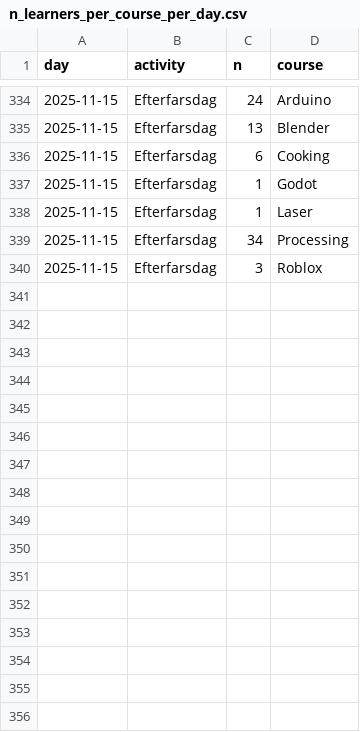
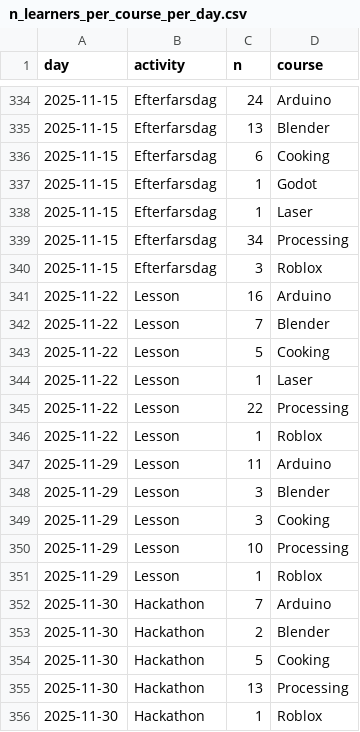
Before and after one commit to uppsala-makerspace/loerdagskurser, a CSV file: docs/data/statistiker_besoekare/n_learners_per_course_per_day.csv, drawn as a sheet; only a part is shown, gaps mark what is left out.

```diff
--- a/docs/data/statistiker_besoekare/n_learners_per_course_per_day.csv
+++ b/docs/data/statistiker_besoekare/n_learners_per_course_per_day.csv
@@ -340 +340,17 @@ day,activity,n,course
 2025-11-15,Efterfarsdag,3,Roblox
+2025-11-22,Lesson,16,Arduino
+2025-11-22,Lesson,7,Blender
+2025-11-22,Lesson,5,Cooking
+2025-11-22,Lesson,1,Laser
+2025-11-22,Lesson,22,Processing
+2025-11-22,Lesson,1,Roblox
+2025-11-29,Lesson,11,Arduino
+2025-11-29,Lesson,3,Blender
+2025-11-29,Lesson,3,Cooking
+2025-11-29,Lesson,10,Processing
+2025-11-29,Lesson,1,Roblox
+2025-11-30,Hackathon,7,Arduino
+2025-11-30,Hackathon,2,Blender
+2025-11-30,Hackathon,5,Cooking
+2025-11-30,Hackathon,13,Processing
+2025-11-30,Hackathon,1,Roblox
```
Also changed, not shown: docs/data/statistiker_besoekare/n_learners_per_day.csv, 2 other files.
